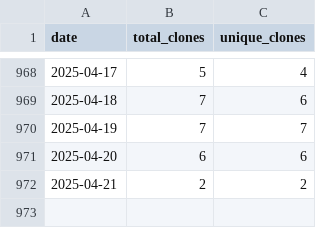
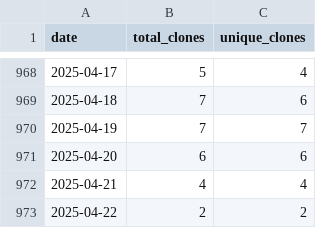
Before and after one commit to wumphlett/COMP-3500, a CSV file: .traffic/clones.csv, drawn as a sheet; only a part is shown, gaps mark what is left out.

```diff
--- a/.traffic/clones.csv
+++ b/.traffic/clones.csv
@@ -971,2 +971,3 @@ date,total_clones,unique_clones
 2025-04-20,6,6
-2025-04-21,2,2
+2025-04-21,4,4
+2025-04-22,2,2
```
Also changed, not shown: .traffic/views.csv, 3 other files.
